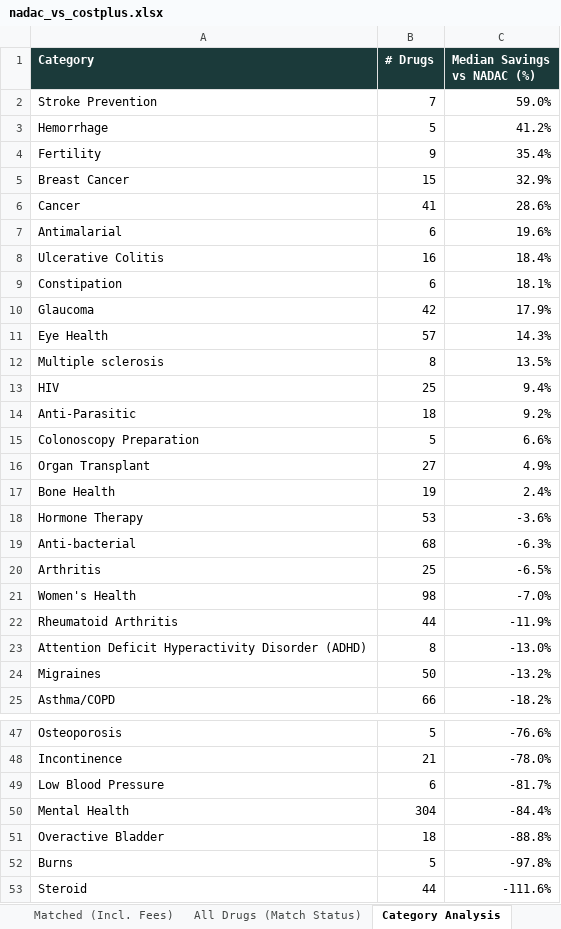
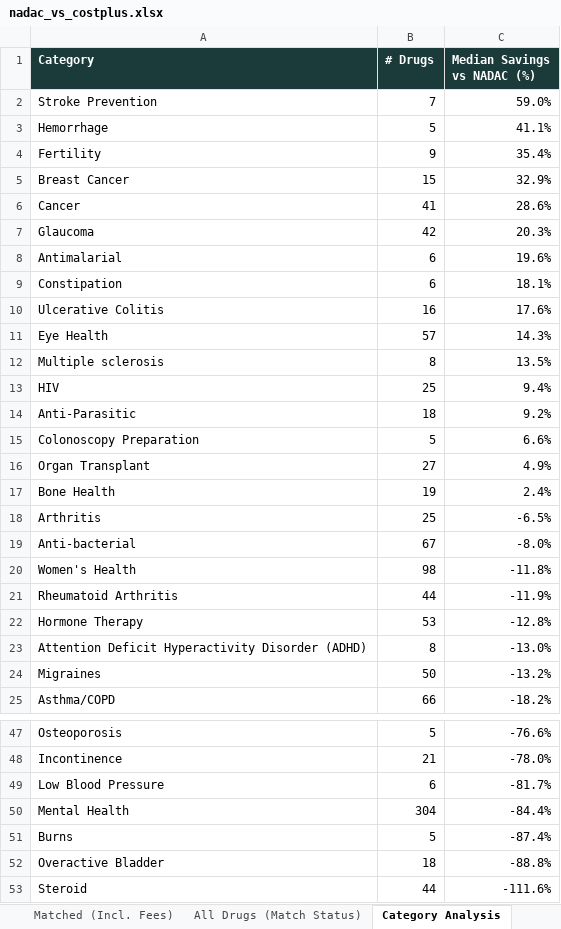
Before and after one commit to Thatonequant/MCCPDNADACNDC, an Excel workbook: docs/nadac_vs_costplus.xlsx, sheet Category Analysis, drawn as a sheet; only a part is shown, gaps mark what is left out; values as stored, in another font and other column widths than the file's, no borders; removed rows and columns are numbered as before the commit, all else as after; the diff covers the shown part only; the diff names each change by its address in the sheet, - before the commit and + after, or states it on an @@ line.

```diff
--- a/docs/nadac_vs_costplus.xlsx (sheet Category Analysis)
+++ b/docs/nadac_vs_costplus.xlsx (sheet Category Analysis)
-C3 (Median Savings vs NADAC (%)): 41.2%
+C3 (Median Savings vs NADAC (%)): 41.1%
+row 7: Glaucoma | 42 | 20.3%
-row 8: Ulcerative Colitis | 16 | 18.4%
-row 10: Glaucoma | 42 | 17.9%
+row 10: Ulcerative Colitis | 16 | 17.6%
-row 18: Hormone Therapy | 53 | -3.6%
-row 19: Anti-bacterial | 68 | -6.3%
+row 19: Anti-bacterial | 67 | -8.0%
-C20 (Median Savings vs NADAC (%)): -7.0%
+C20 (Median Savings vs NADAC (%)): -11.8%
+row 22: Hormone Therapy | 53 | -12.8%
+row 51: Burns | 5 | -87.4%
-row 52: Burns | 5 | -97.8%
```
Also changed, not shown: 2 added rows, 2 removed rows and 1 edited cell elsewhere in this sheet, sheet Matched (Incl. Fees), sheet PA Burden - Est. Retail (AWP), sheet All Drugs (Match Status), sheet Summary, 1 other file.
